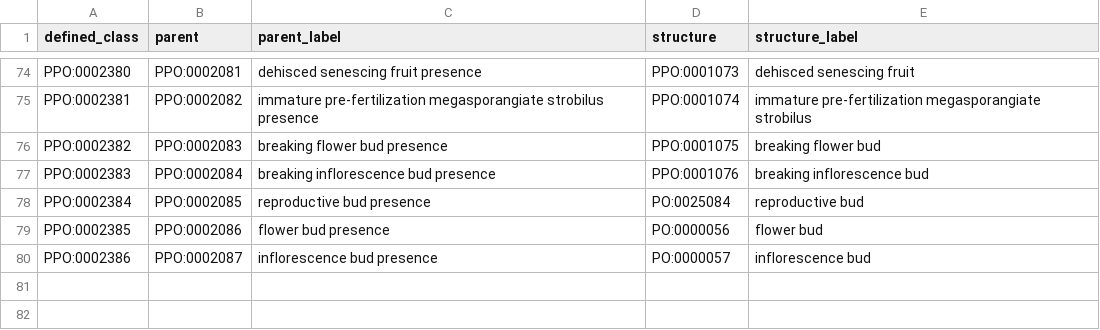
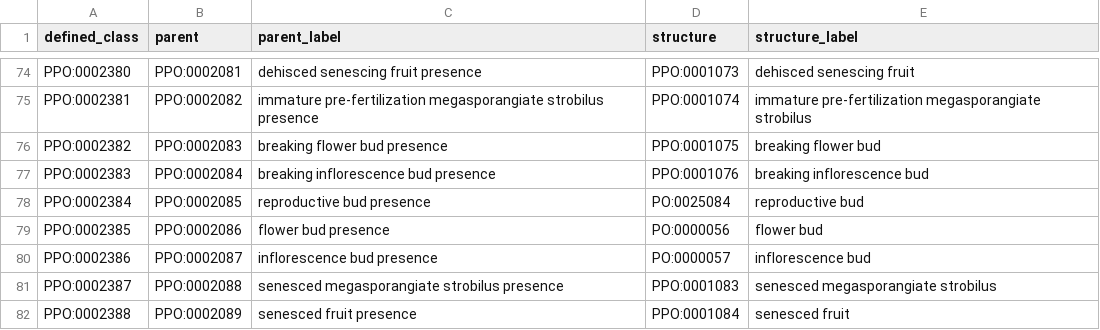
Before and after one commit to PlantPhenoOntology/ppo, a TSV file: src/patterns/data/default/PPO_trait_present_classes.tsv, drawn as a sheet; only a part is shown, gaps mark what is left out.

```diff
--- a/src/patterns/data/default/PPO_trait_present_classes.tsv
+++ b/src/patterns/data/default/PPO_trait_present_classes.tsv
@@ -80 +80,3 @@ PPO:0002385	PPO:0002086	flower bud presence	PO:0000056	flower bud
 PPO:0002386	PPO:0002087	inflorescence bud presence	PO:0000057	inflorescence bud
+PPO:0002387	PPO:0002088	senesced megasporangiate strobilus presence	PPO:0001083	senesced megasporangiate strobilus
+PPO:0002388	PPO:0002089	senesced fruit presence	PPO:0001084	senesced fruit
```
Also changed, not shown: src/patterns/data/default/PPO_trait_absent_classes.tsv, 6 other files.
